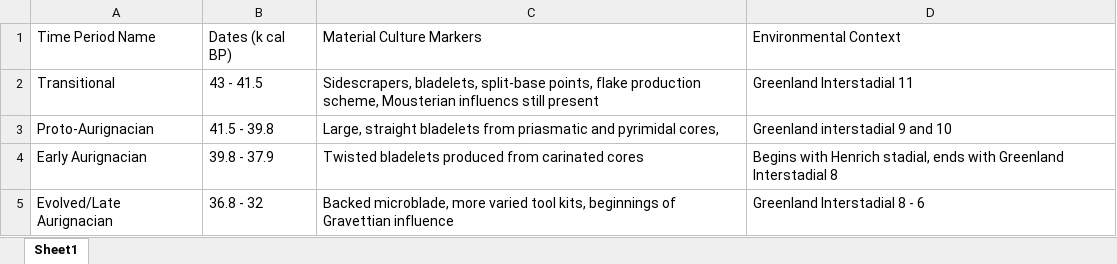
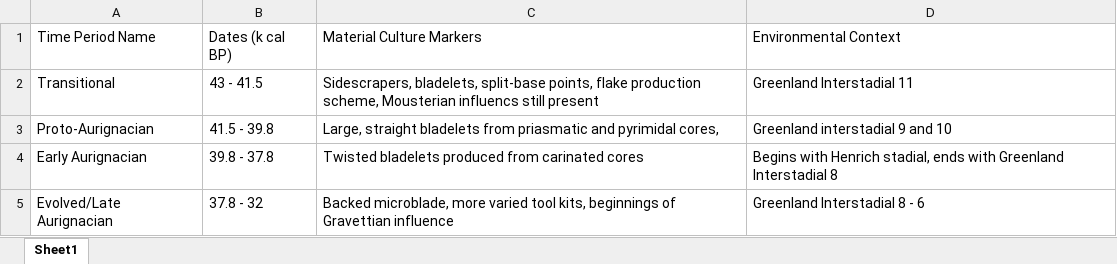
Before and after one commit to sophiecooper2/SignBase, an Excel workbook: data/aurignacian-periods.xlsx, sheet Sheet1, drawn as a sheet; values as stored, in another font and other column widths than the file's, no borders; the diff names each change by its address in the sheet, - before the commit and + after, or states it on an @@ line.

```diff
--- a/data/aurignacian-periods.xlsx (sheet Sheet1)
+++ b/data/aurignacian-periods.xlsx (sheet Sheet1)
-B4: 39.8 - 37.9
+B4: 39.8 - 37.8
-B5: 36.8 - 32
+B5: 37.8 - 32
```
Also changed, not shown: 4 other files.
